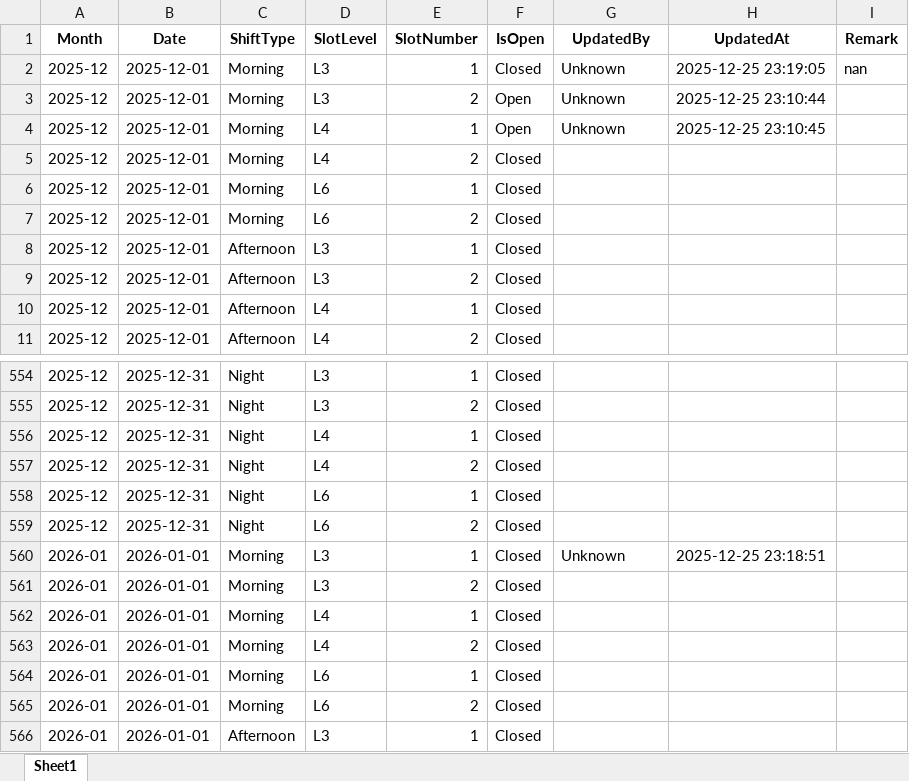
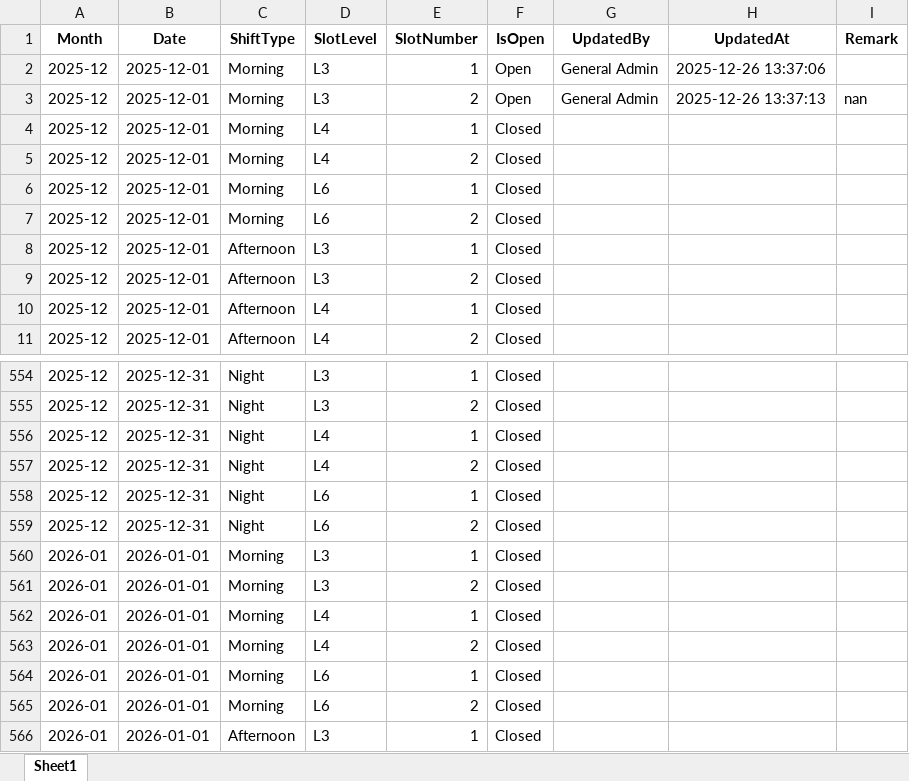
Before and after one commit to cyinggg/POD_StudentTalentWeb, an Excel workbook: data/slot_control.xlsx, sheet Sheet1, drawn as a sheet; only a part is shown, gaps mark what is left out; values as stored, in another font and other column widths than the file's, no borders; the diff names each change by its address in the sheet, - before the commit and + after, or states it on an @@ line.

```diff
--- a/data/slot_control.xlsx (sheet Sheet1)
+++ b/data/slot_control.xlsx (sheet Sheet1)
-F2 (IsOpen): Closed
+F2 (IsOpen): Open
-G2:G3 (UpdatedBy): Unknown
+G2:G3 (UpdatedBy): General Admin
-H2 (UpdatedAt): 2025-12-25 23:19:05
+H2 (UpdatedAt): 2025-12-26 13:37:06
-I2 (Remark): nan
+I2 (Remark): (empty)
-H3 (UpdatedAt): 2025-12-25 23:10:44
+H3 (UpdatedAt): 2025-12-26 13:37:13
-I3 (Remark): (empty)
+I3 (Remark): nan
-F4 (IsOpen): Open
+F4 (IsOpen): Closed
-G4 (UpdatedBy): Unknown
+G4 (UpdatedBy): (empty)
-H4 (UpdatedAt): 2025-12-25 23:10:45
+H4 (UpdatedAt): (empty)
-G560 (UpdatedBy): Unknown
+G560 (UpdatedBy): (empty)
-H560 (UpdatedAt): 2025-12-25 23:18:51
+H560 (UpdatedAt): (empty)
```
Also changed, not shown: data/applications.xlsx, 6 other files.
